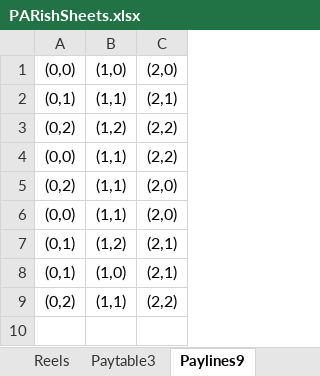
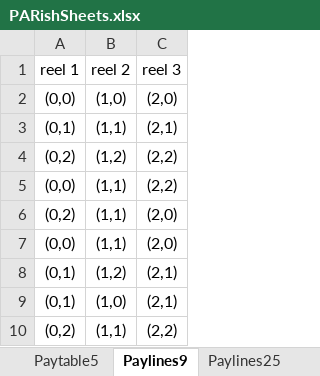
Before and after one commit to kenfuciousd/JD-Programming-examples, an Excel workbook: Python/math_slot_simulator/PARishSheets.xlsx, sheet Paylines9, drawn as a sheet; values as stored, in another font and other column widths than the file's, no borders; charts and pictures not drawn; the diff names each change by its address in the sheet, - before the commit and + after, or states it on an @@ line.

Commit message:
updating reel logic
reel logic build to allow 5,4, 3x reels in the reel data file.

```diff
--- a/Python/math_slot_simulator/PARishSheets.xlsx (sheet Paylines9)
+++ b/Python/math_slot_simulator/PARishSheets.xlsx (sheet Paylines9)
+sheet tab: Paylines25
+row 1: reel 1 | reel 2 | reel 3
```
Also changed, not shown: sheet Reels, sheet Volatility Index, sheet WaysPays, sheet Paytable5, sheet Symbol Count, sheet Paytable3, other sheet tabs, formulas that keep their value, charts or pictures, 3 other files.
